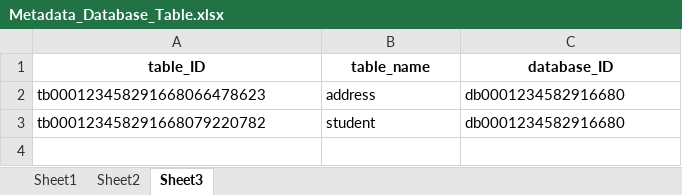
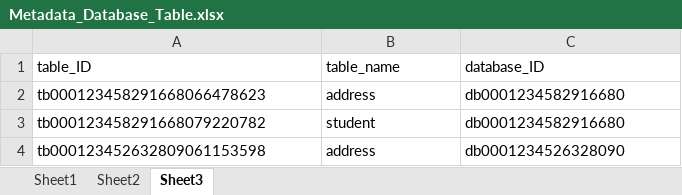
Before and after one commit to elizaluna007/database_project, an Excel workbook: Metadata/Metadata_Database_Table.xlsx, sheet Sheet3, drawn as a sheet; values as stored, in another font and other column widths than the file's, no borders; the diff names each change by its address in the sheet, - before the commit and + after, or states it on an @@ line.

```diff
--- a/Metadata/Metadata_Database_Table.xlsx (sheet Sheet3)
+++ b/Metadata/Metadata_Database_Table.xlsx (sheet Sheet3)
@@ A1:C1 bold: on → off, alignment: center → left @@
+row 4: tb000123452632809061153598 | address | db0001234526328090
```
Also changed, not shown: sheet Sheet2, sheet Sheet1, 2 other files.
